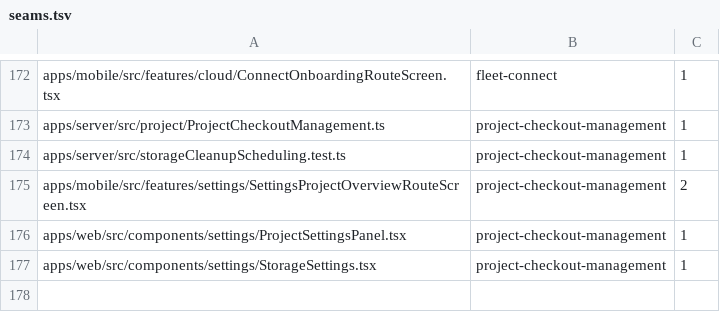
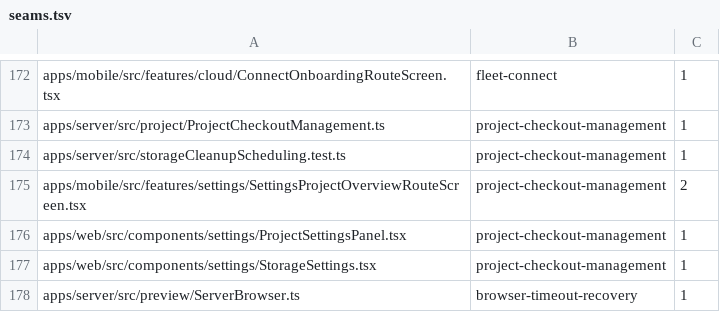
Before and after one commit to kylebegeman/loom, a TSV file: docs/fork/seams.tsv, drawn as a sheet; only a part is shown, gaps mark what is left out; the diff names each change by its address in the sheet, - before the commit and + after, or states it on an @@ line.

Commit message:
fix(lifecycle): release settled projects and preserve recovery across hosts

```diff
--- a/docs/fork/seams.tsv
+++ b/docs/fork/seams.tsv
+row 178: apps/server/src/preview/ServerBrowser.ts | browser-timeout-recovery | 1
```
Also changed, not shown: 10 other files.
